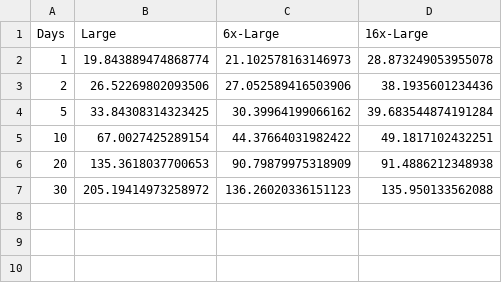
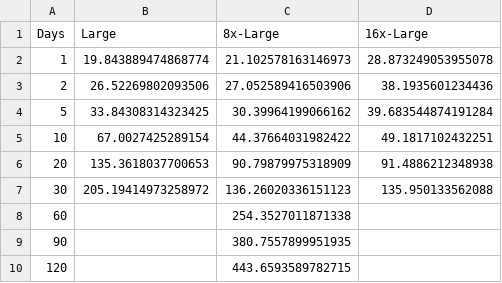
Before and after one commit to openstax/quasar-data-extractor, a CSV file: times_c6in.csv, drawn as a sheet; the diff names each change by its address in the sheet, - before the commit and + after, or states it on an @@ line.

Commit message:
added larger dataset loads to graph

```diff
--- a/times_c6in.csv
+++ b/times_c6in.csv
-C1: 6x-Large
+C1: 8x-Large
+row 8: 60 |  | 254.3527011871338
+row 9: 90 |  | 380.7557899951935
+row 10: 120 |  | 443.6593589782715
```
Also changed, not shown: 2 other files.
